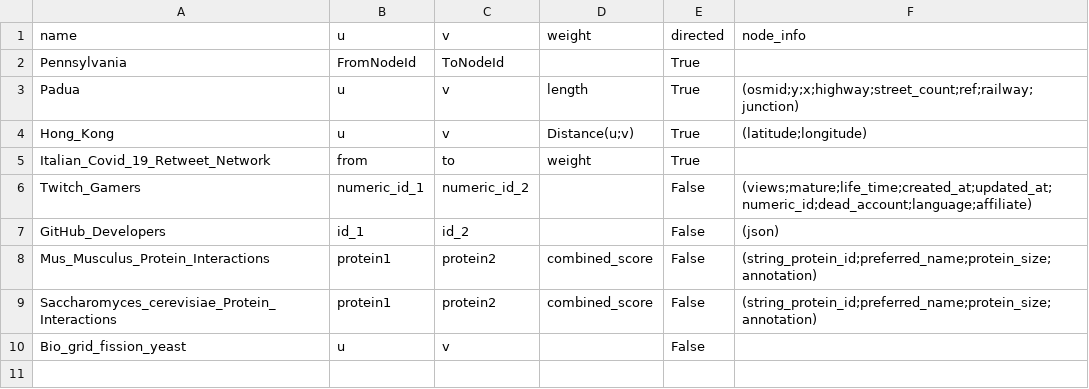
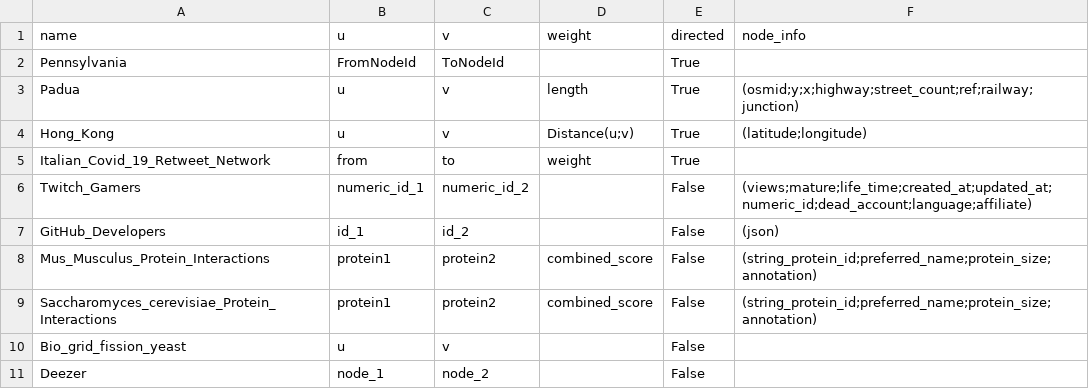
Before and after one commit to Remdox/LFN_Graph_Embeddings, a CSV file: datasets/datasets_info.csv, drawn as a sheet; the diff names each change by its address in the sheet, - before the commit and + after, or states it on an @@ line.

Commit message:
Added Deezer dataset

```diff
--- a/datasets/datasets_info.csv
+++ b/datasets/datasets_info.csv
+row 11: Deezer | node_1 | node_2 |  | False
```
Also changed, not shown: 4 other files.
